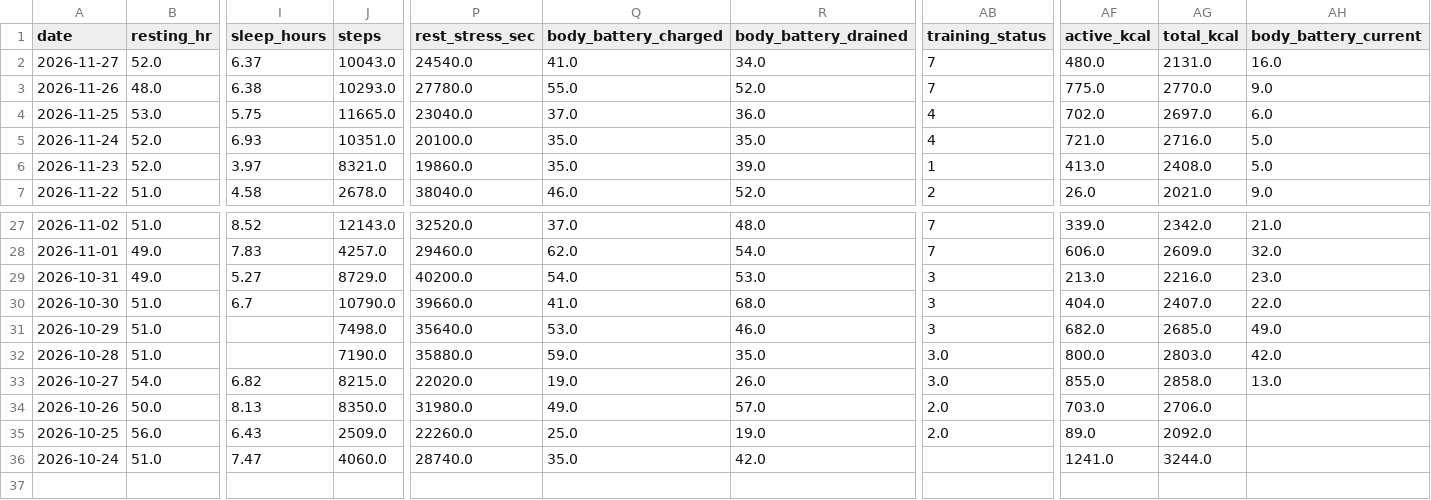
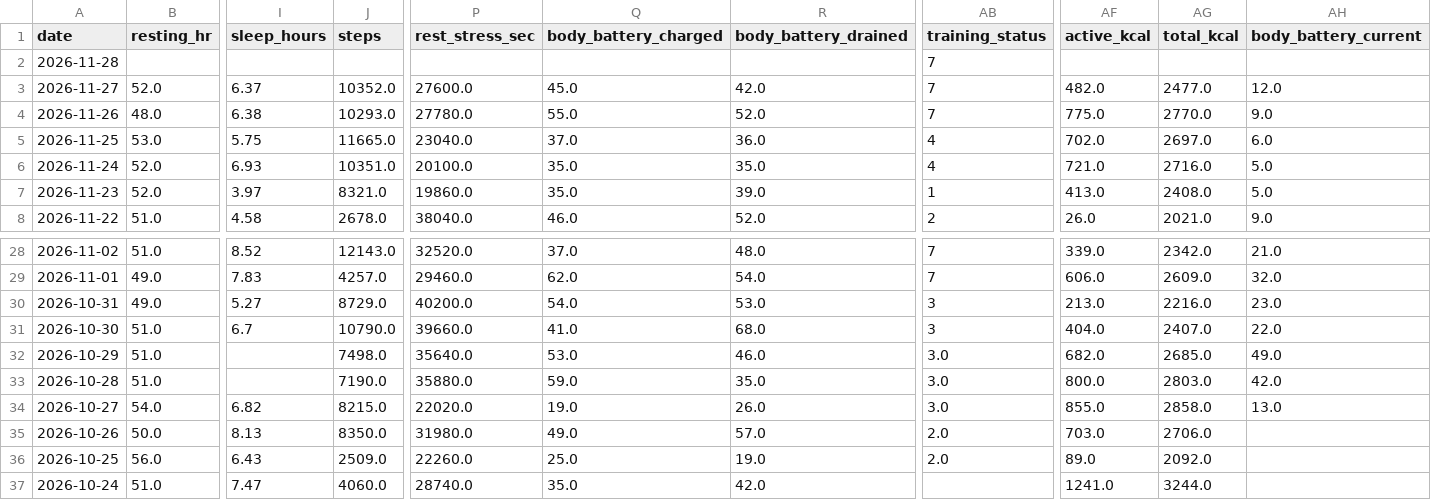
Before and after one commit to aroven850306-bit/fitness-data-sync, a CSV file: garmin_health.csv, drawn as a sheet; only a part is shown, gaps mark what is left out; addresses are those after the commit; rows hold the shown columns only; the diff names each change by its address in the sheet, - before the commit and + after, or states it on an @@ line.

```diff
--- a/garmin_health.csv
+++ b/garmin_health.csv
+row 2: 2026-11-28 |  |  |  |  |  |  | 7
-J3 (steps): 10043.0
+J3 (steps): 10352.0
-P3 (rest_stress_sec): 24540.0
+P3 (rest_stress_sec): 27600.0
-Q3 (body_battery_charged): 41.0
+Q3 (body_battery_charged): 45.0
-R3 (body_battery_drained): 34.0
+R3 (body_battery_drained): 42.0
-AF3 (active_kcal): 480.0
+AF3 (active_kcal): 482.0
-AG3 (total_kcal): 2131.0
+AG3 (total_kcal): 2477.0
-AH3 (body_battery_current): 16.0
+AH3 (body_battery_current): 12.0
-AB32 (training_status): 3
+AB32 (training_status): 3.0
```
Also changed, not shown: unified_daily_metrics.csv, 3 other files.
